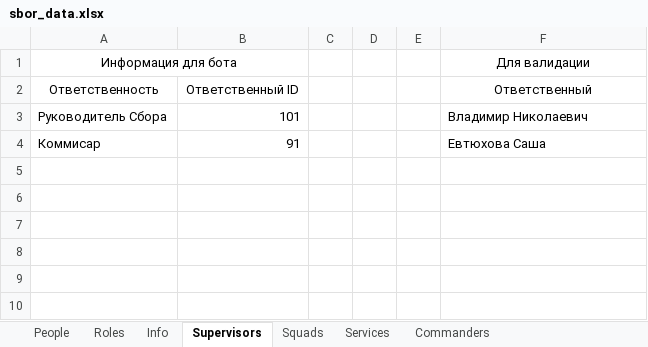
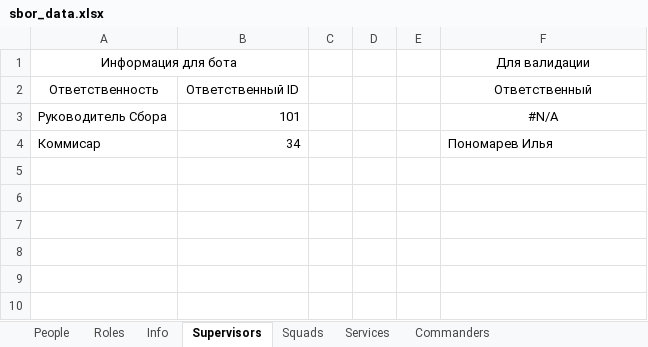
Before and after one commit to Hillwar/sbor-bot, an Excel workbook: resource/data/sbor_data.xlsx, sheet Supervisors, drawn as a sheet; only a part is shown; values as stored, in another font and other column widths than the file's, no borders; the diff names each change by its address in the sheet, - before the commit and + after, or states it on an @@ line.

```diff
--- a/resource/data/sbor_data.xlsx (sheet Supervisors)
+++ b/resource/data/sbor_data.xlsx (sheet Supervisors)
-F3: Владимир Николаевич
+F3: #N/A
-F3 alignment: left
+F3 alignment: center
-B4: 91
+B4: 34
-F4: Евтюхова Саша
+F4: Пономарев Илья
```
Also changed, not shown: sheet People, sheet Commanders, sheet Services, sheet Squads, sheet Info, formulas that keep their value, 4 other files.
